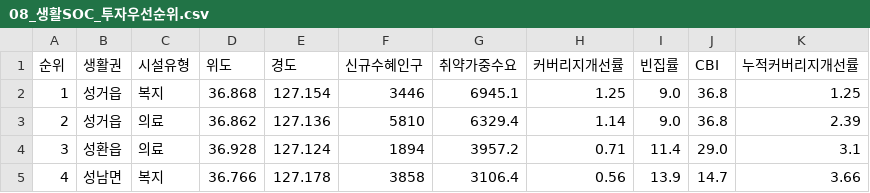
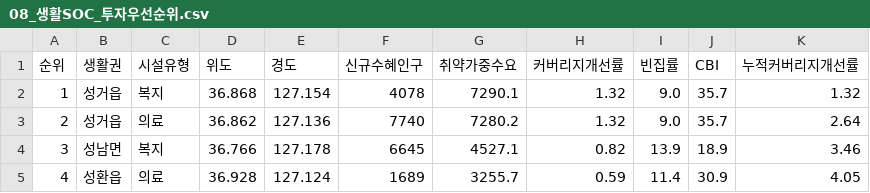
Before and after one commit to BioCode67/2026-AI-, a CSV file: outputs/tables/08_생활SOC_투자우선순위.csv, drawn as a sheet; only a part is shown; the diff covers the shown part only.

```diff
--- a/outputs/tables/08_생활SOC_투자우선순위.csv
+++ b/outputs/tables/08_생활SOC_투자우선순위.csv
@@ -1,5 +1,5 @@
 순위,생활권,시설유형,위도,경도,신규수혜인구,취약가중수요,커버리지개선률,빈집률,CBI,누적커버리지개선률
-1,성거읍,복지,36.868,127.154,3446,6945.1,1.25,9.0,36.8,1.25
-2,성거읍,의료,36.862,127.136,5810,6329.4,1.14,9.0,36.8,2.39
-3,성환읍,의료,36.928,127.124,1894,3957.2,0.71,11.4,29.0,3.1
-4,성남면,복지,36.766,127.178,3858,3106.4,0.56,13.9,14.7,3.66
+1,성거읍,복지,36.868,127.154,4078,7290.1,1.32,9.0,35.7,1.32
+2,성거읍,의료,36.862,127.136,7740,7280.2,1.32,9.0,35.7,2.64
+3,성남면,복지,36.766,127.178,6645,4527.1,0.82,13.9,18.9,3.46
+4,성환읍,의료,36.928,127.124,1689,3255.7,0.59,11.4,30.9,4.05
```
Also changed, not shown: 71 edited cells elsewhere in this file, outputs/tables/00_데이터_출처.csv, outputs/tables/01_생활권_지표원표.csv, 25 other files.
